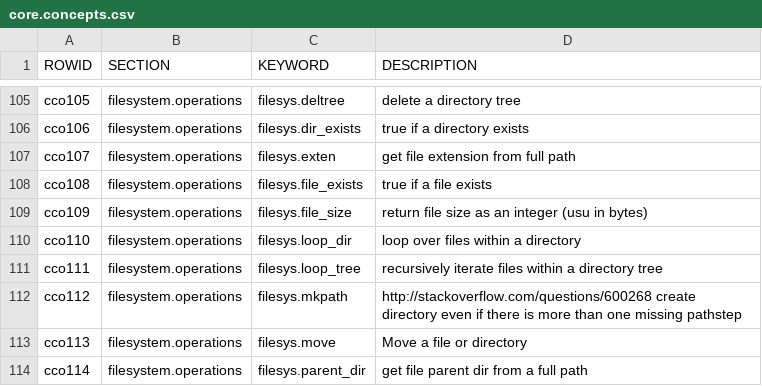
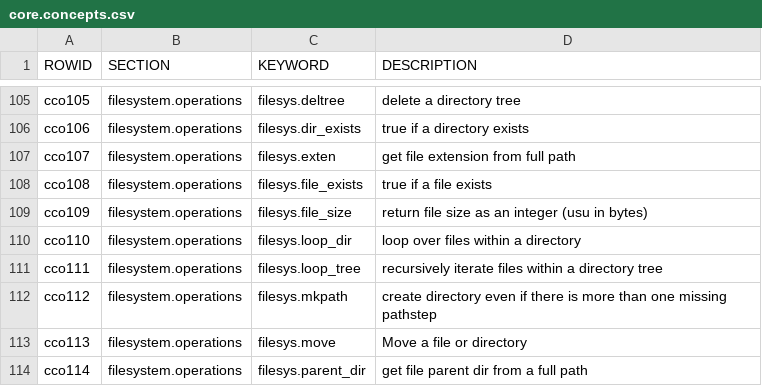
Before and after one commit to dreftymac/pleac.plus, a CSV file: config/core.concepts.csv, drawn as a sheet; only a part is shown, gaps mark what is left out.

Commit message:
Update core.concepts.csv

```diff
--- a/config/core.concepts.csv
+++ b/config/core.concepts.csv
@@ -111,3 +111,3 @@ cco110  , filesystem.operations                         ,   filesys.loop_dir
 cco111  , filesystem.operations                         ,   filesys.loop_tree              ,    recursively iterate files within a directory tree
-cco112  , filesystem.operations                         ,   filesys.mkpath                 ,    http://stackoverflow.com/questions/600268 create directory even if there is more than one missing pathstep
+cco112  , filesystem.operations                         ,   filesys.mkpath                 ,    create directory even if there is more than one missing pathstep
 cco113  , filesystem.operations                         ,   filesys.move                   ,    Move a file or directory
```
